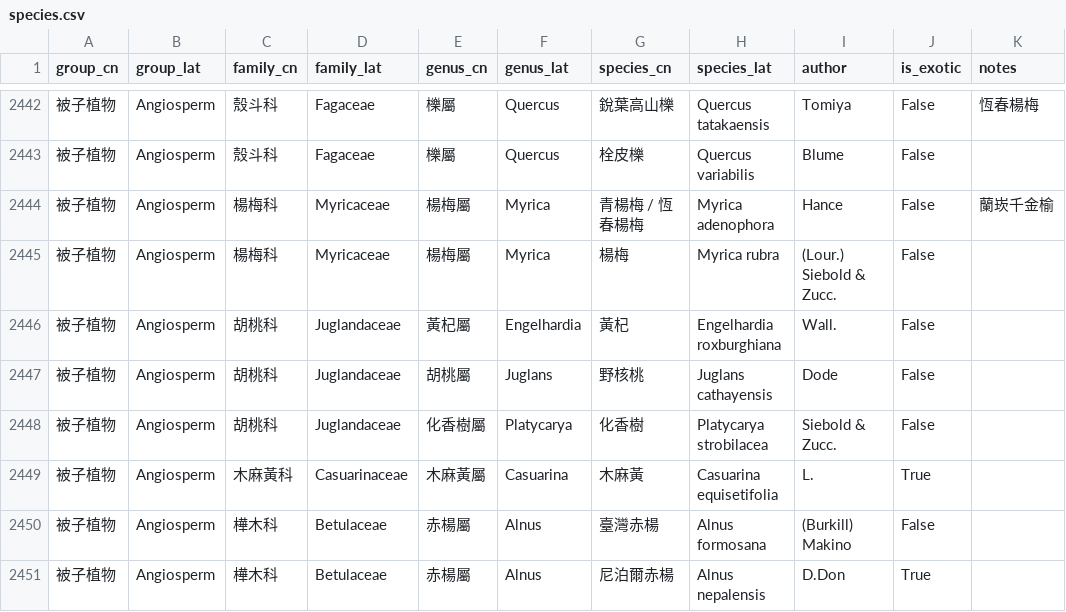
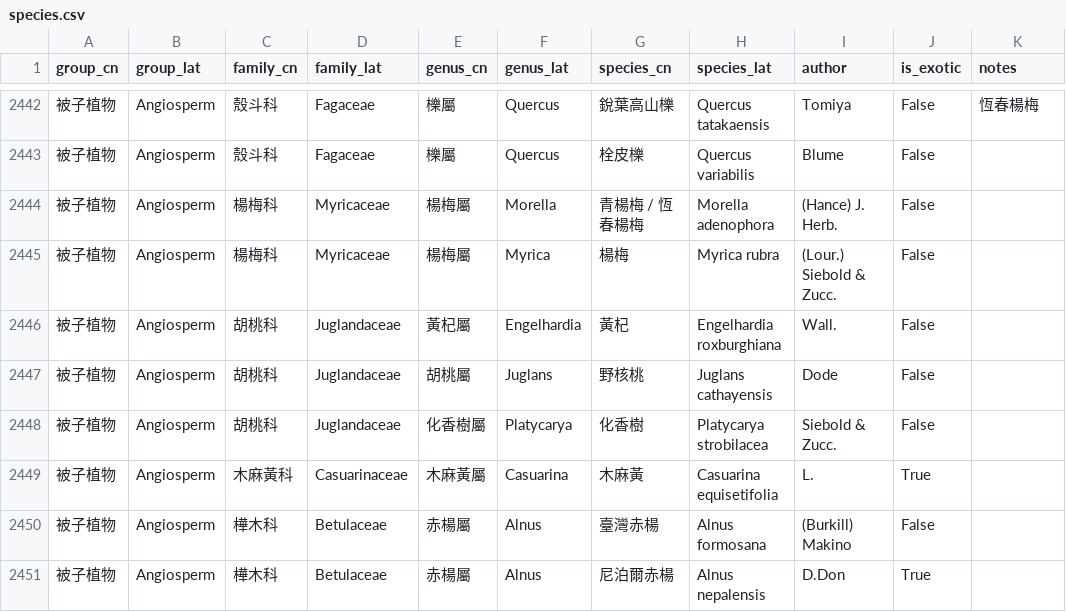
Before and after one commit to Bahamutzerox/taiwan-seed-plants, a CSV file: data/species.csv, drawn as a sheet; only a part is shown, gaps mark what is left out.

```diff
--- a/data/species.csv
+++ b/data/species.csv
@@ -2443,3 +2443,3 @@ group_cn,group_lat,family_cn,family_lat,genus_cn,genus_lat,species_cn,species_la
 被子植物,Angiosperm,殼斗科,Fagaceae,櫟屬,Quercus,栓皮櫟,Quercus variabilis,Blume,False,
-被子植物,Angiosperm,楊梅科,Myricaceae,楊梅屬,Myrica,青楊梅 / 恆春楊梅,Myrica adenophora,Hance,False,蘭崁千金榆
+被子植物,Angiosperm,楊梅科,Myricaceae,楊梅屬,Morella,青楊梅 / 恆春楊梅,Morella adenophora,(Hance) J. Herb.,False,
 被子植物,Angiosperm,楊梅科,Myricaceae,楊梅屬,Myrica,楊梅,Myrica rubra,(Lour.) Siebold & Zucc.,False,
```
Also changed, not shown: data/references.csv, 1 other file.
